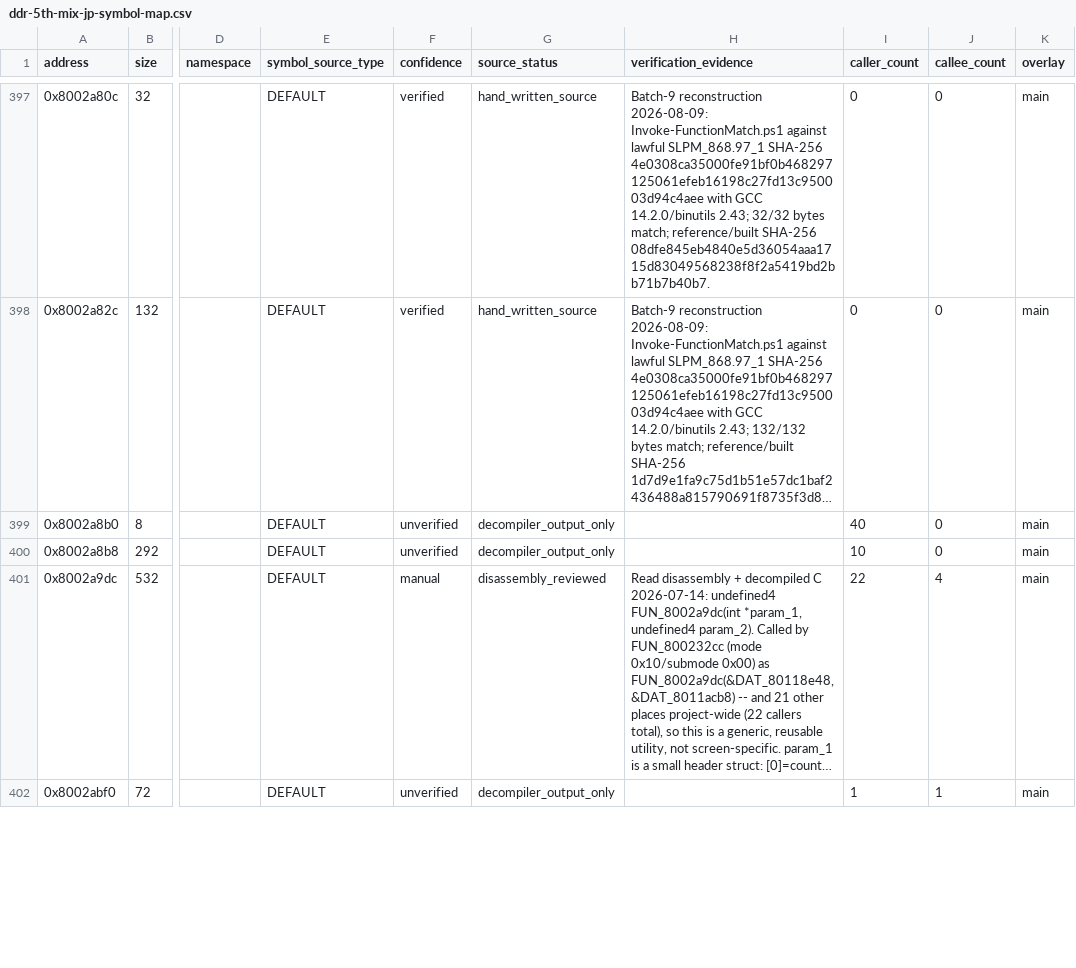
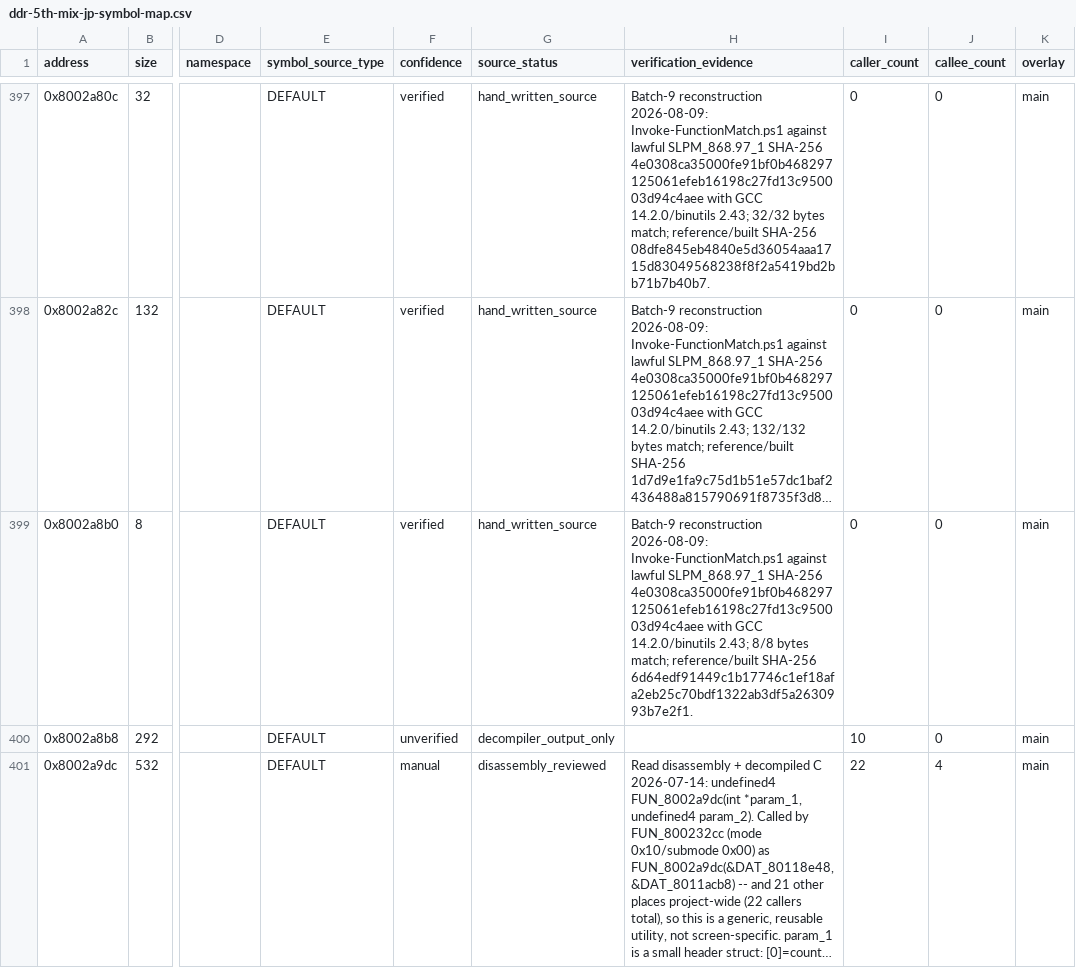
Before and after one commit to RieLoveChan/RiePS1, a CSV file: docs/games/ddr-5th-mix-jp-symbol-map.csv, drawn as a sheet; only a part is shown, gaps mark what is left out; the shorter side is filled out with more unchanged rows; long unchanged cells end in …; the diff names each change by its address in the sheet, - before the commit and + after, or states it on an @@ line.

Commit message:
Match FUN_8002a8b0 timing return stub

```diff
--- a/docs/games/ddr-5th-mix-jp-symbol-map.csv
+++ b/docs/games/ddr-5th-mix-jp-symbol-map.csv
-F399 (confidence): unverified
+F399 (confidence): verified
-G399 (source_status): decompiler_output_only
+G399 (source_status): hand_written_source
-H399 (verification_evidence): (empty)
+H399 (verification_evidence): Batch-9 reconstruction 2026-08-09: Invoke-FunctionMatch.ps1 against lawful SLPM_868.97_1 SHA-256 4e0308ca35000fe91bf0b468297125061efeb16198c27fd13c950003d94c4aee with GCC 14.2.0/binutils 2.43; 8/8 bytes match; reference/built SHA-256 6d64edf91449c1b17746c1ef18afa2eb25c70bdf1322ab3df5a2630993b7e2f1.
-I399 (caller_count): 40
+I399 (caller_count): 0
```
Also changed, not shown: 3 other files.
